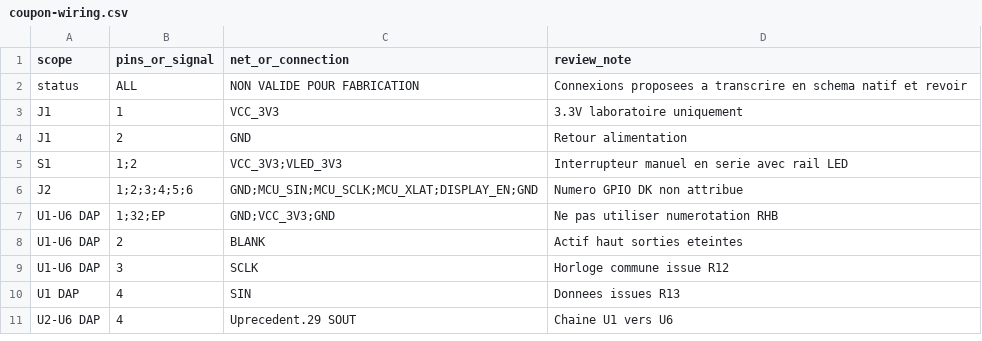
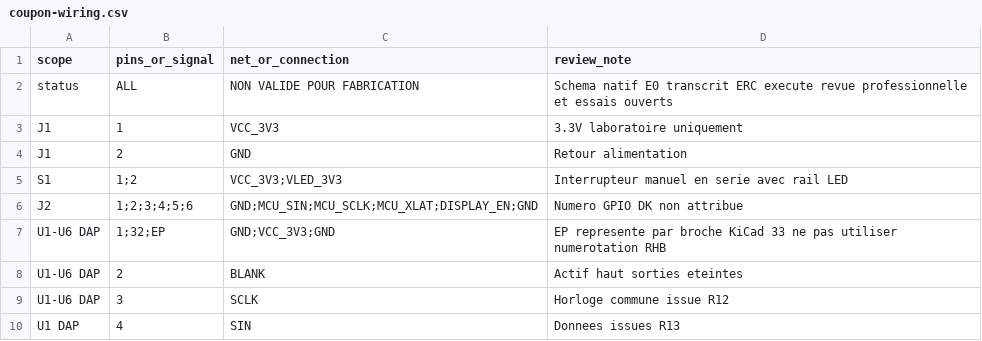
Before and after one commit to cluster2600/porscheparts, a CSV file: docs/projects/993-programmable-rear-panel/electronics/coupon-wiring.csv, drawn as a sheet; only a part is shown; the shorter side is filled out with more unchanged rows.

Commit message:
Add editable KiCad schematic for the 993 E0 LED coupon

```diff
--- a/docs/projects/993-programmable-rear-panel/electronics/coupon-wiring.csv
+++ b/docs/projects/993-programmable-rear-panel/electronics/coupon-wiring.csv
@@ -1,3 +1,3 @@
 scope,pins_or_signal,net_or_connection,review_note
-status,ALL,NON VALIDE POUR FABRICATION,Connexions proposees a transcrire en schema natif et revoir
+status,ALL,NON VALIDE POUR FABRICATION,Schema natif E0 transcrit ERC execute revue professionnelle et essais ouverts
 J1,1,VCC_3V3,3.3V laboratoire uniquement
@@ -6,3 +6,3 @@ S1,1;2,VCC_3V3;VLED_3V3,Interrupteur manuel en serie avec rail LED
 J2,1;2;3;4;5;6,GND;MCU_SIN;MCU_SCLK;MCU_XLAT;DISPLAY_EN;GND,Numero GPIO DK non attribue
-U1-U6 DAP,1;32;EP,GND;VCC_3V3;GND,Ne pas utiliser numerotation RHB
+U1-U6 DAP,1;32;EP,GND;VCC_3V3;GND,EP represente par broche KiCad 33 ne pas utiliser numerotation RHB
 U1-U6 DAP,2,BLANK,Actif haut sorties eteintes
```
Also changed, not shown: docs/projects/993-programmable-rear-panel/electronics/coupon-bom.csv, 17 other files.
